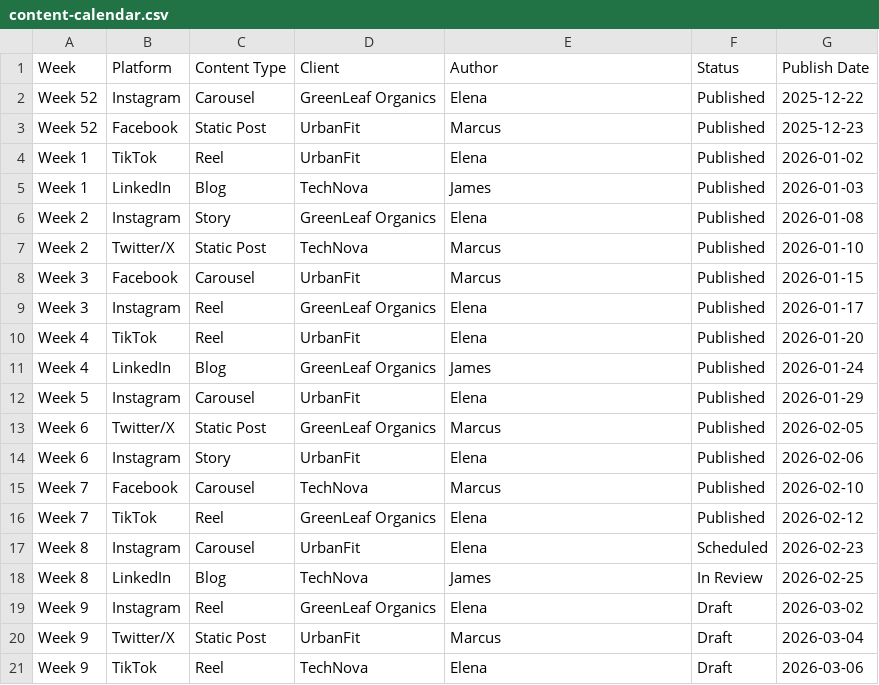
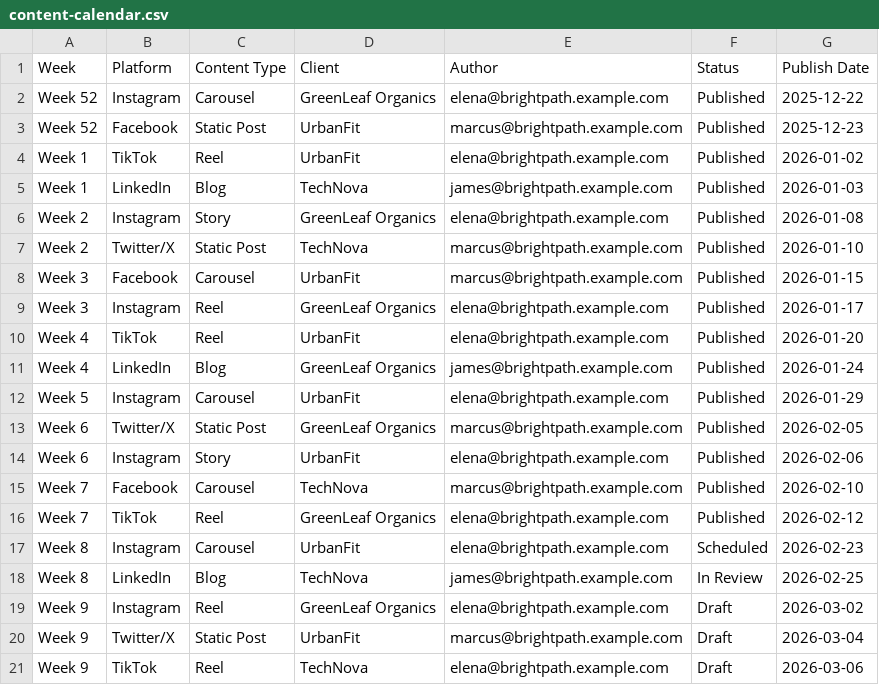
Before and after one commit to Ikigai-Systems/fundamento-cloud, a CSV file: db/seeds/organizations/marketing_agency/content/tables/content-calendar.csv, drawn as a sheet.

```diff
--- a/db/seeds/organizations/marketing_agency/content/tables/content-calendar.csv
+++ b/db/seeds/organizations/marketing_agency/content/tables/content-calendar.csv
@@ -1,21 +1,21 @@
 Week,Platform,Content Type,Client,Author,Status,Publish Date
-Week 52,Instagram,Carousel,GreenLeaf Organics,Elena,Published,2025-12-22
-Week 52,Facebook,Static Post,UrbanFit,Marcus,Published,2025-12-23
-Week 1,TikTok,Reel,UrbanFit,Elena,Published,2026-01-02
-Week 1,LinkedIn,Blog,TechNova,James,Published,2026-01-03
-Week 2,Instagram,Story,GreenLeaf Organics,Elena,Published,2026-01-08
-Week 2,Twitter/X,Static Post,TechNova,Marcus,Published,2026-01-10
-Week 3,Facebook,Carousel,UrbanFit,Marcus,Published,2026-01-15
-Week 3,Instagram,Reel,GreenLeaf Organics,Elena,Published,2026-01-17
-Week 4,TikTok,Reel,UrbanFit,Elena,Published,2026-01-20
-Week 4,LinkedIn,Blog,GreenLeaf Organics,James,Published,2026-01-24
-Week 5,Instagram,Carousel,UrbanFit,Elena,Published,2026-01-29
-Week 6,Twitter/X,Static Post,GreenLeaf Organics,Marcus,Published,2026-02-05
-Week 6,Instagram,Story,UrbanFit,Elena,Published,2026-02-06
-Week 7,Facebook,Carousel,TechNova,Marcus,Published,2026-02-10
-Week 7,TikTok,Reel,GreenLeaf Organics,Elena,Published,2026-02-12
-Week 8,Instagram,Carousel,UrbanFit,Elena,Scheduled,2026-02-23
-Week 8,LinkedIn,Blog,TechNova,James,In Review,2026-02-25
-Week 9,Instagram,Reel,GreenLeaf Organics,Elena,Draft,2026-03-02
-Week 9,Twitter/X,Static Post,UrbanFit,Marcus,Draft,2026-03-04
-Week 9,TikTok,Reel,TechNova,Elena,Draft,2026-03-06
+Week 52,Instagram,Carousel,GreenLeaf Organics,elena@brightpath.example.com,Published,2025-12-22
+Week 52,Facebook,Static Post,UrbanFit,marcus@brightpath.example.com,Published,2025-12-23
+Week 1,TikTok,Reel,UrbanFit,elena@brightpath.example.com,Published,2026-01-02
+Week 1,LinkedIn,Blog,TechNova,james@brightpath.example.com,Published,2026-01-03
+Week 2,Instagram,Story,GreenLeaf Organics,elena@brightpath.example.com,Published,2026-01-08
+Week 2,Twitter/X,Static Post,TechNova,marcus@brightpath.example.com,Published,2026-01-10
+Week 3,Facebook,Carousel,UrbanFit,marcus@brightpath.example.com,Published,2026-01-15
+Week 3,Instagram,Reel,GreenLeaf Organics,elena@brightpath.example.com,Published,2026-01-17
+Week 4,TikTok,Reel,UrbanFit,elena@brightpath.example.com,Published,2026-01-20
+Week 4,LinkedIn,Blog,GreenLeaf Organics,james@brightpath.example.com,Published,2026-01-24
+Week 5,Instagram,Carousel,UrbanFit,elena@brightpath.example.com,Published,2026-01-29
+Week 6,Twitter/X,Static Post,GreenLeaf Organics,marcus@brightpath.example.com,Published,2026-02-05
+Week 6,Instagram,Story,UrbanFit,elena@brightpath.example.com,Published,2026-02-06
+Week 7,Facebook,Carousel,TechNova,marcus@brightpath.example.com,Published,2026-02-10
+Week 7,TikTok,Reel,GreenLeaf Organics,elena@brightpath.example.com,Published,2026-02-12
+Week 8,Instagram,Carousel,UrbanFit,elena@brightpath.example.com,Scheduled,2026-02-23
+Week 8,LinkedIn,Blog,TechNova,james@brightpath.example.com,In Review,2026-02-25
+Week 9,Instagram,Reel,GreenLeaf Organics,elena@brightpath.example.com,Draft,2026-03-02
+Week 9,Twitter/X,Static Post,UrbanFit,marcus@brightpath.example.com,Draft,2026-03-04
+Week 9,TikTok,Reel,TechNova,elena@brightpath.example.com,Draft,2026-03-06
```
Also changed, not shown: db/seeds/organizations/marketing_agency/content/tables/expense-reports.csv, db/seeds/organizations/marketing_agency/content/tables/vacation-tracker.csv, 4 other files.
